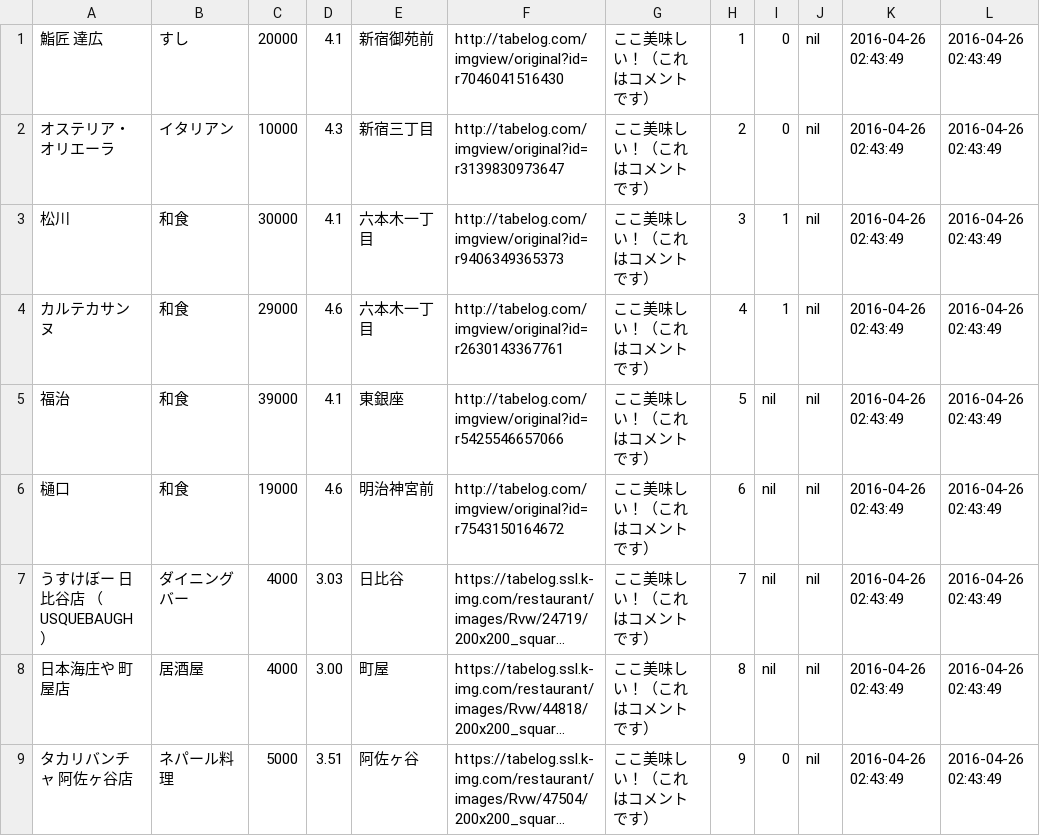
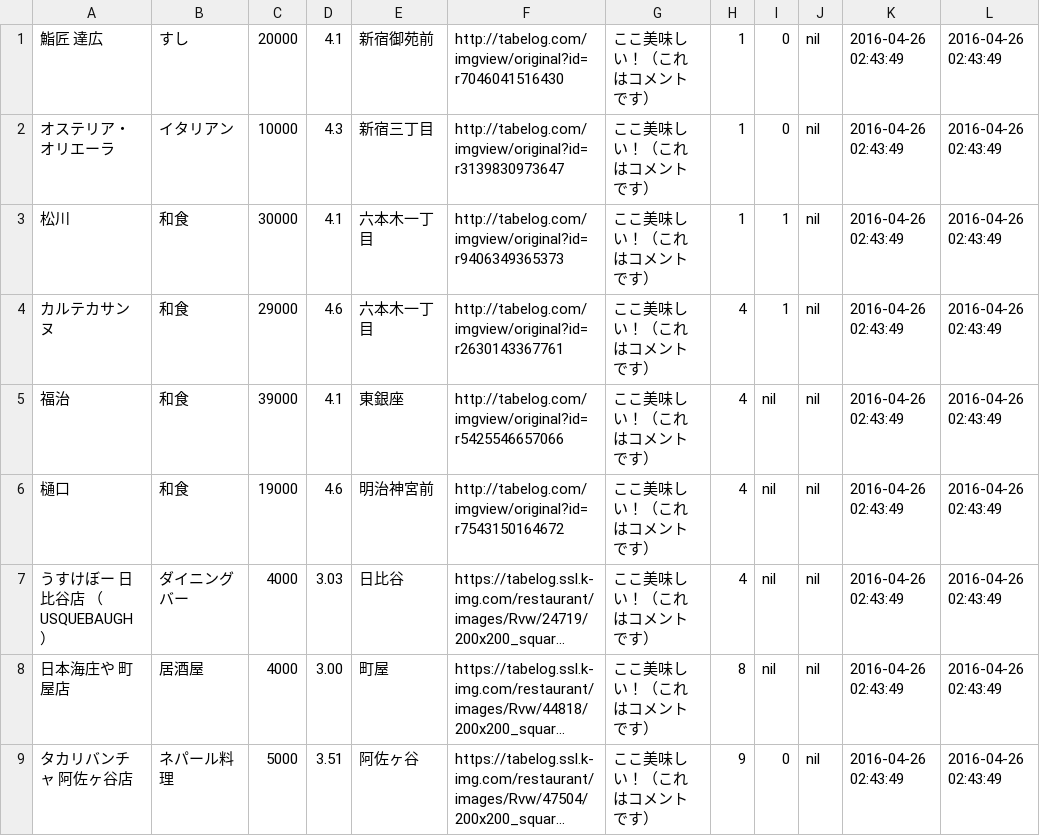
Before and after one commit to flatba/flint, a CSV file: db/csv/restaurant.csv, drawn as a sheet; long unchanged cells end in …; the diff names each change by its address in the sheet, - before the commit and + after, or states it on an @@ line.

```diff
--- a/db/csv/restaurant.csv
+++ b/db/csv/restaurant.csv
-H2: 2
+H2: 1
-H3: 3
+H3: 1
-H5: 5
+H5: 4
-H6: 6
+H6: 4
-H7: 7
+H7: 4
```
Also changed, not shown: db/csv/user_like.csv, 4 other files.
